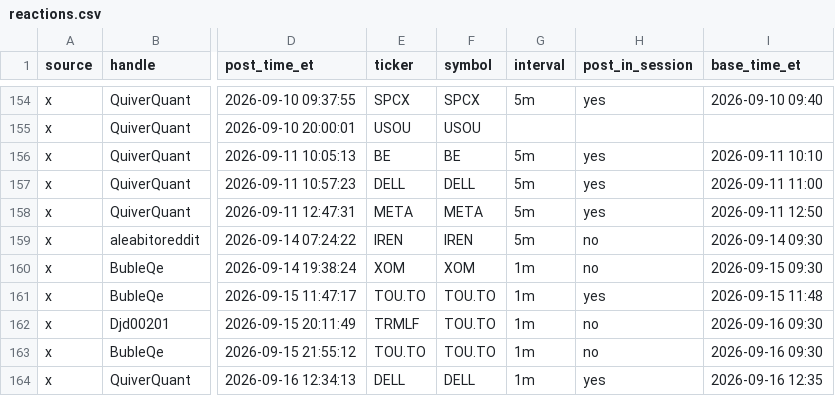
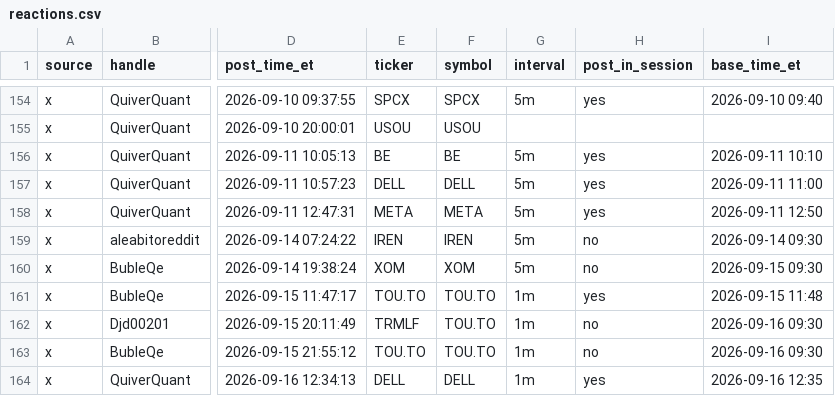
Before and after one commit to nikdep/market-dash-lkoa20, a CSV file: api/reactions.csv, drawn as a sheet; only a part is shown, gaps mark what is left out; the diff names each change by its address in the sheet, - before the commit and + after, or states it on an @@ line.

```diff
--- a/api/reactions.csv
+++ b/api/reactions.csv
-G160 (interval): 1m
+G160 (interval): 5m
```
Also changed, not shown: api/candidates.csv, api/crypto.csv, 10 other files.
